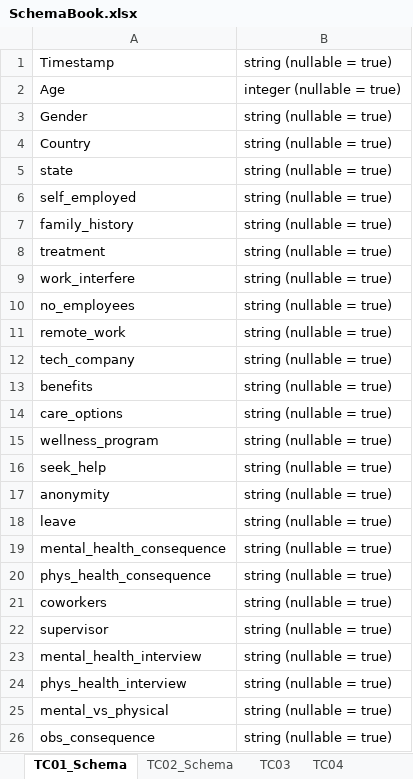
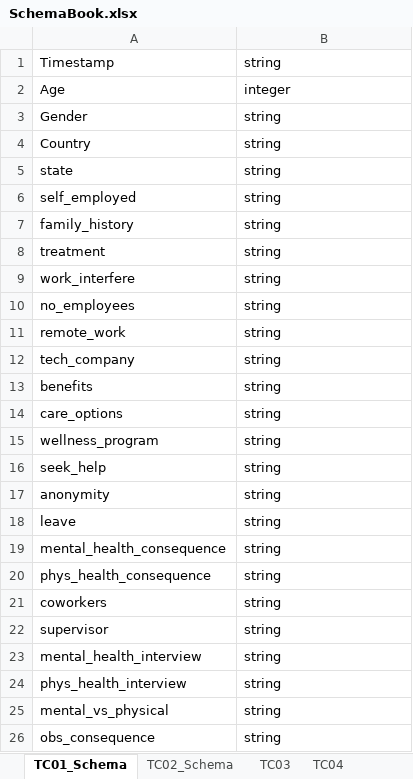
Before and after one commit to sridharkasi/DataEngAutomation, an Excel workbook: Target/SchemaBook.xlsx, sheet TC01_Schema, drawn as a sheet; values as stored, in another font and other column widths than the file's, no borders; the diff names each change by its address in the sheet, - before the commit and + after, or states it on an @@ line.

```diff
--- a/Target/SchemaBook.xlsx (sheet TC01_Schema)
+++ b/Target/SchemaBook.xlsx (sheet TC01_Schema)
-B1: string (nullable = true)
+B1: string
-B2: integer (nullable = true)
+B2: integer
-B3:B26: string (nullable = true)
+B3:B26: string
```
Also changed, not shown: Data/Execution.xlsx, 6 other files.
